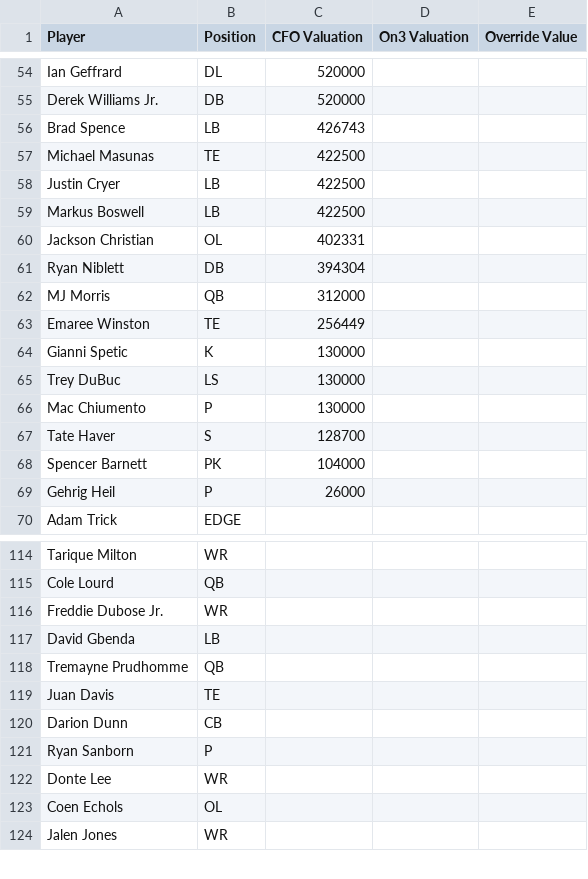
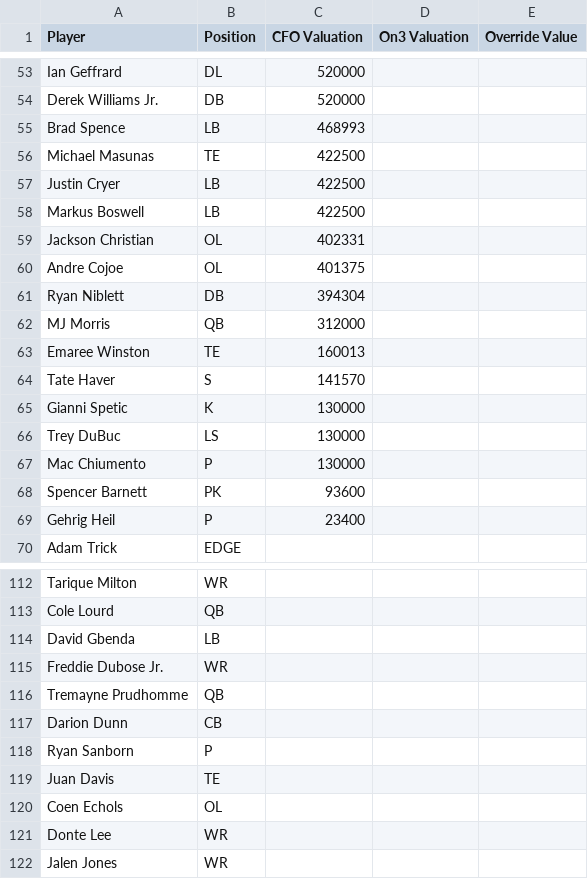
Before and after one commit to lowmanjr/collegefrontoffice, a CSV file: python_engine/data/texas_comparison.csv, drawn as a sheet; only a part is shown, gaps mark what is left out; the diff covers the shown part only.

```diff
--- a/python_engine/data/texas_comparison.csv
+++ b/python_engine/data/texas_comparison.csv
@@ -55,3 +54,3 @@ Ian Geffrard,DL,520000,,
 Derek Williams Jr.,DB,520000,,
-Brad Spence,LB,426743,,
+Brad Spence,LB,468993,,
 Michael Masunas,TE,422500,,
@@ -60,5 +59,7 @@ Markus Boswell,LB,422500,,
 Jackson Christian,OL,402331,,
+Andre Cojoe,OL,401375,,
 Ryan Niblett,DB,394304,,
 MJ Morris,QB,312000,,
-Emaree Winston,TE,256449,,
+Emaree Winston,TE,160013,,
+Tate Haver,S,141570,,
 Gianni Spetic,K,130000,,
@@ -66,5 +67,4 @@ Trey DuBuc,LS,130000,,
 Mac Chiumento,P,130000,,
-Tate Haver,S,128700,,
-Spencer Barnett,PK,104000,,
-Gehrig Heil,P,26000,,
+Spencer Barnett,PK,93600,,
+Gehrig Heil,P,23400,,
 Adam Trick,EDGE,,,
@@ -115,10 +113,10 @@ Tarique Milton,WR,,,
 Cole Lourd,QB,,,
+David Gbenda,LB,,,
 Freddie Dubose Jr.,WR,,,
-David Gbenda,LB,,,
 Tremayne Prudhomme,QB,,,
-Juan Davis,TE,,,
 Darion Dunn,CB,,,
 Ryan Sanborn,P,,,
+Juan Davis,TE,,,
+Coen Echols,OL,,,
 Donte Lee,WR,,,
-Coen Echols,OL,,,
 Jalen Jones,WR,,,
```
Also changed, not shown: 4 added rows, 5 removed rows, 13 moved rows and 17 edited cells elsewhere in this file, 1 other file.
